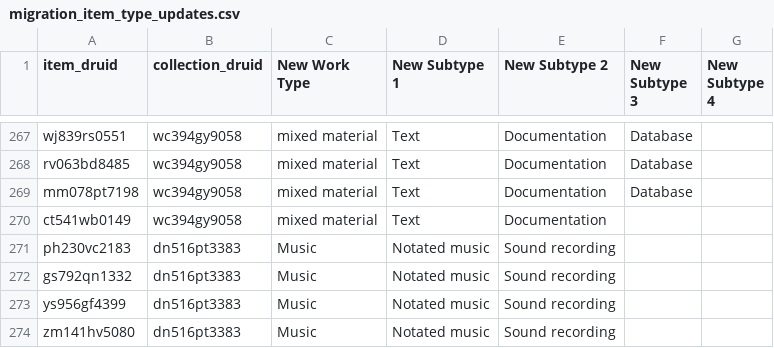
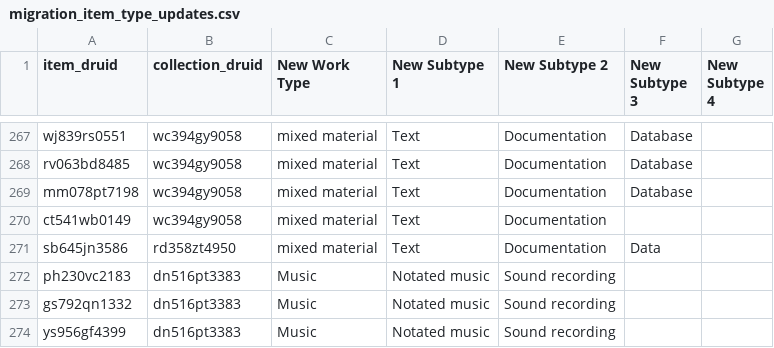
Before and after one commit to sul-dlss/happy-heron, a CSV file: migration_item_type_updates.csv, drawn as a sheet; only a part is shown, gaps mark what is left out; the shorter side is filled out with more unchanged rows.

Commit message:
update migration item type updates data

```diff
--- a/migration_item_type_updates.csv
+++ b/migration_item_type_updates.csv
@@ -270,2 +270,3 @@ mm078pt7198,wc394gy9058,mixed material,Text,Documentation,Database,
 ct541wb0149,wc394gy9058,mixed material,Text,Documentation,,
+sb645jn3586,rd358zt4950,mixed material,Text,Documentation,Data,
 ph230vc2183,dn516pt3383,Music,Notated music,Sound recording,,
```
